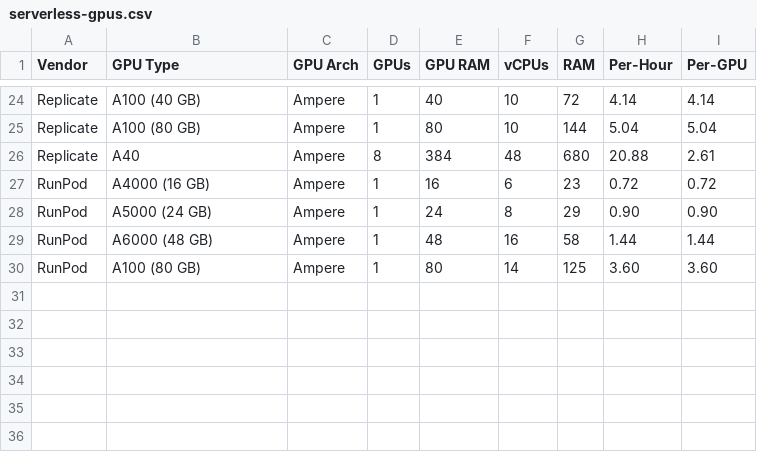
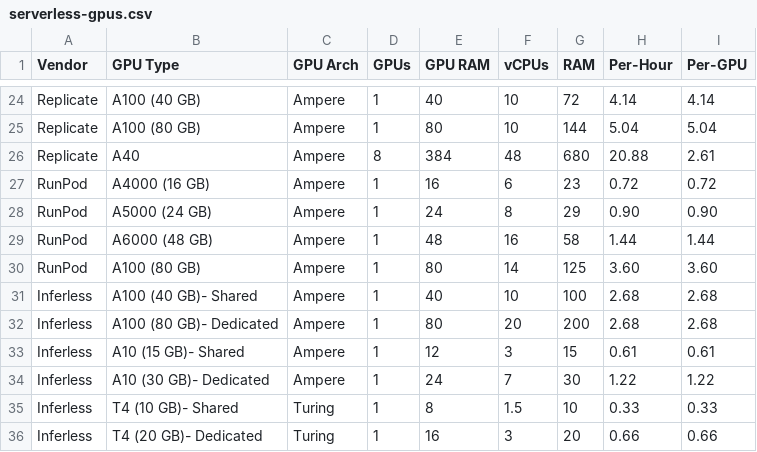
Before and after one commit to the-full-stack/website, a CSV file: docs/cloud-gpus/serverless-gpus.csv, drawn as a sheet; only a part is shown, gaps mark what is left out; the diff names each change by its address in the sheet, - before the commit and + after, or states it on an @@ line.

Commit message:
Update serverless-gpus.csv

```diff
--- a/docs/cloud-gpus/serverless-gpus.csv
+++ b/docs/cloud-gpus/serverless-gpus.csv
+row 31: Inferless | A100 (40 GB)- Shared | Ampere | 1 | 40 | 10 | 100 | 2.68 | 2.68
+row 32: Inferless | A100 (80 GB)- Dedicated | Ampere | 1 | 80 | 20 | 200 | 2.68 | 2.68
+row 33: Inferless | A10 (15 GB)- Shared | Ampere | 1 | 12 | 3 | 15 | 0.61 | 0.61
+row 34: Inferless | A10 (30 GB)- Dedicated | Ampere | 1 | 24 | 7 | 30 | 1.22 | 1.22
+row 35: Inferless | T4 (10 GB)- Shared | Turing | 1 | 8 | 1.5 | 10 | 0.33 | 0.33
+row 36: Inferless | T4 (20 GB)- Dedicated | Turing | 1 | 16 | 3 | 20 | 0.66 | 0.66
```
